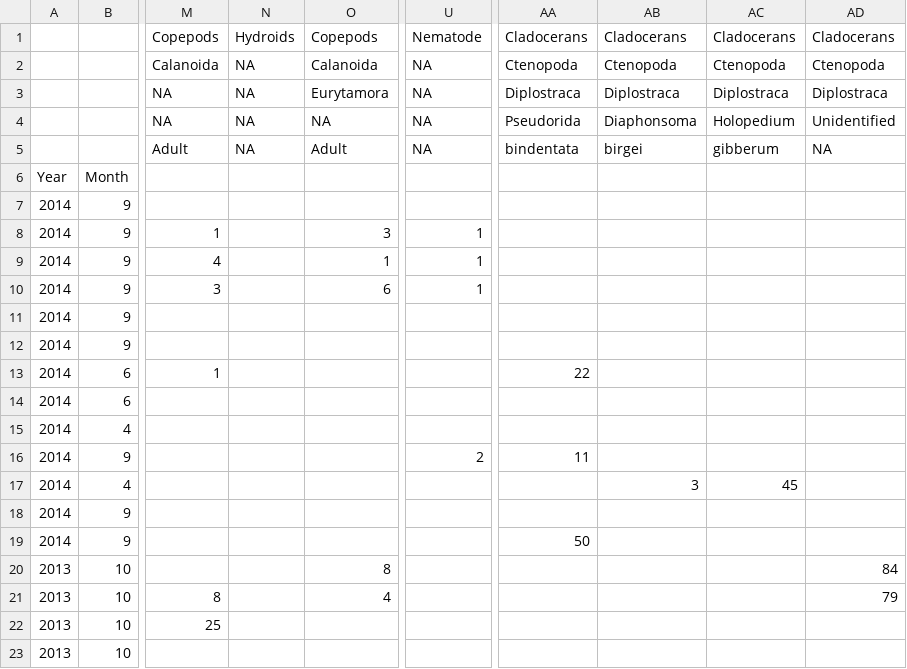
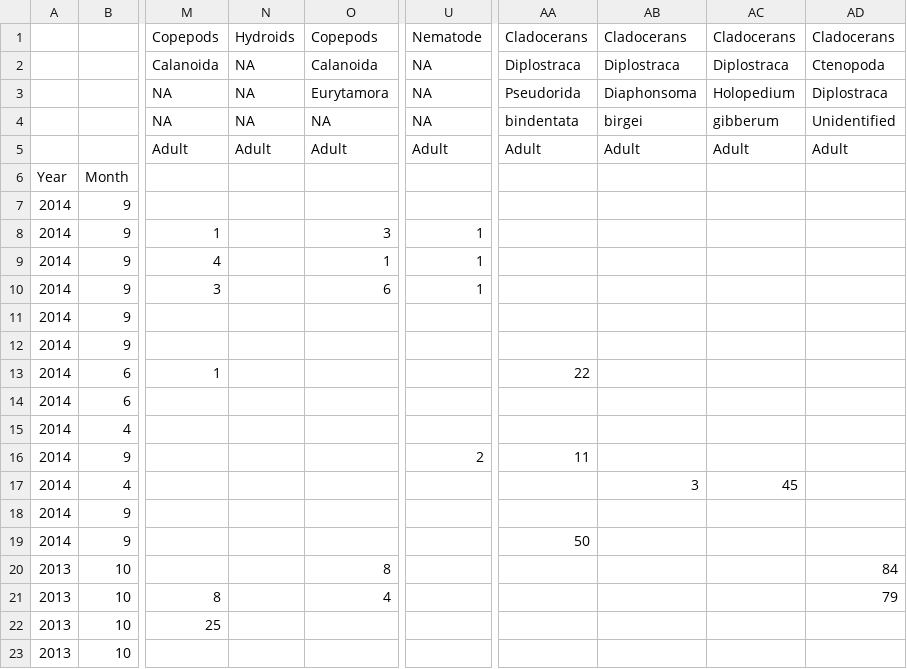
Before and after one commit to ElOceanografo/rimfire, a CSV file: analysis/nets/RimFireZooplanktonCounts.csv, drawn as a sheet; only a part is shown, gaps mark what is left out; the diff names each change by its address in the sheet, - before the commit and + after, or states it on an @@ line.

Commit message:
Correct some metadata errors in spreadsheets

```diff
--- a/analysis/nets/RimFireZooplanktonCounts.csv
+++ b/analysis/nets/RimFireZooplanktonCounts.csv
-AA2: Ctenopoda
+AA2: Diplostraca
-AB2: Ctenopoda
+AB2: Diplostraca
-AC2: Ctenopoda
+AC2: Diplostraca
-AA3: Diplostraca
+AA3: Pseudorida
-AB3: Diplostraca
+AB3: Diaphonsoma
-AC3: Diplostraca
+AC3: Holopedium
-AA4: Pseudorida
+AA4: bindentata
-AB4: Diaphonsoma
+AB4: birgei
-AC4: Holopedium
+AC4: gibberum
-N5: NA
+N5: Adult
-U5: NA
+U5: Adult
-AA5: bindentata
+AA5: Adult
-AB5: birgei
+AB5: Adult
-AC5: gibberum
+AC5: Adult
-AD5: NA
+AD5: Adult
```
Also changed, not shown: analysis/nets/RimFireZooplanktonSampleList.csv.
